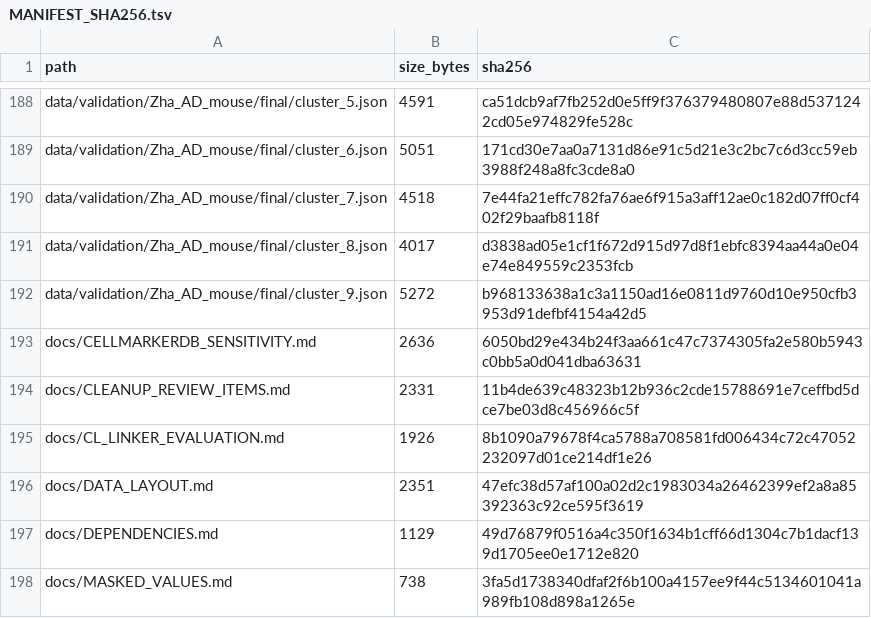
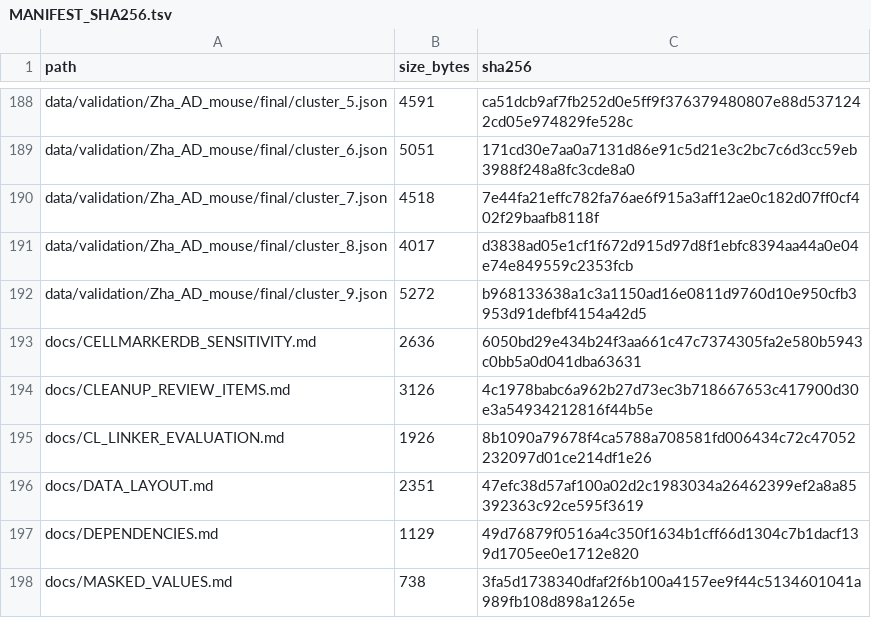
Before and after one commit to shaolab-UM/Triage, a TSV file: MANIFEST_SHA256.tsv, drawn as a sheet; only a part is shown, gaps mark what is left out; the diff covers the shown part only.

```diff
--- a/MANIFEST_SHA256.tsv
+++ b/MANIFEST_SHA256.tsv
@@ -193,3 +193,3 @@ data/validation/Zha_AD_mouse/final/cluster_9.json	5272	b968133638a1c3a1150ad16e0
 docs/CELLMARKERDB_SENSITIVITY.md	2636	6050bd29e434b24f3aa661c47c7374305fa2e580b5943c0bb5a0d041dba63631
-docs/CLEANUP_REVIEW_ITEMS.md	2331	11b4de639c48323b12b936c2cde15788691e7ceffbd5dce7be03d8c456966c5f
+docs/CLEANUP_REVIEW_ITEMS.md	3126	4c1978babc6a962b27d73ec3b718667653c417900d30e3a54934212816f44b5e
 docs/CL_LINKER_EVALUATION.md	1926	8b1090a79678f4ca5788a708581fd006434c72c47052232097d01ce214df1e26
```
Also changed, not shown: 20 edited cells elsewhere in this file, config/model_run_provenance.tsv, config/primary_adjudication_profile.tsv, 10 other files.
